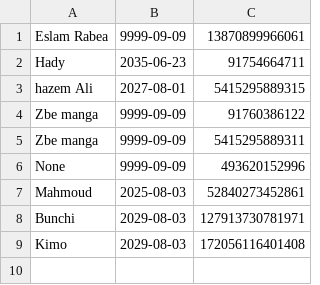
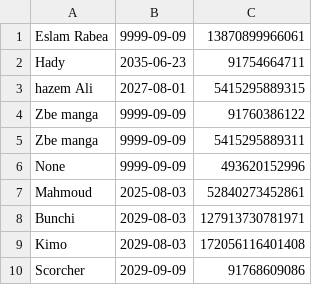
Before and after one commit to Rabe33/A-9g-L-z-7V-u-Q1Rp-E3m-W-Xs0Y-k_Tj-Md4oBn-Cf-haJZ-N5bt6lG2D-iqH-8cSU-xKvrIewOA-yP-.-, a CSV file: Activation.csv, drawn as a sheet.

Commit message:
Update Activation.csv

```diff
--- a/Activation.csv
+++ b/Activation.csv
@@ -9 +9,2 @@ Bunchi,2029-08-03,127913730781971
 Kimo,2029-08-03,172056116401408
+Scorcher,2029-09-09,91768609086
```
